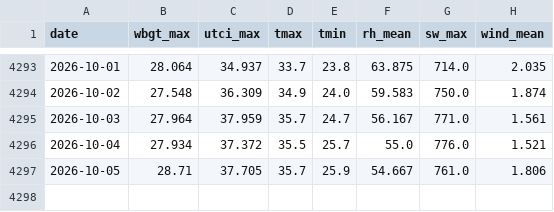
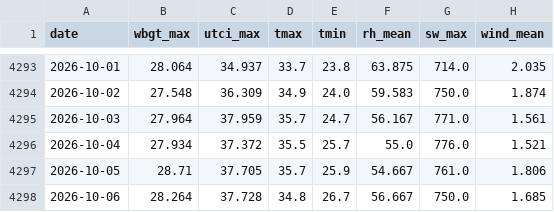
Before and after one commit to Umanth-Reddy/heat-mitigation-using-ML, a CSV file: ml/data/daily_obs.csv, drawn as a sheet; only a part is shown, gaps mark what is left out; the diff names each change by its address in the sheet, - before the commit and + after, or states it on an @@ line.

```diff
--- a/ml/data/daily_obs.csv
+++ b/ml/data/daily_obs.csv
+row 4298: 2026-10-06 | 28.264 | 37.728 | 34.8 | 26.7 | 56.667 | 750.0 | 1.685
```
Also changed, not shown: ml/data/daily_nwp.csv, 19 other files.
